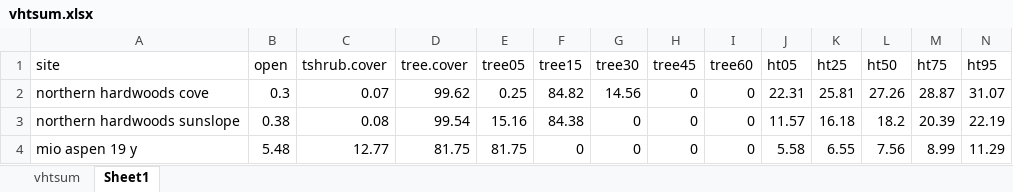
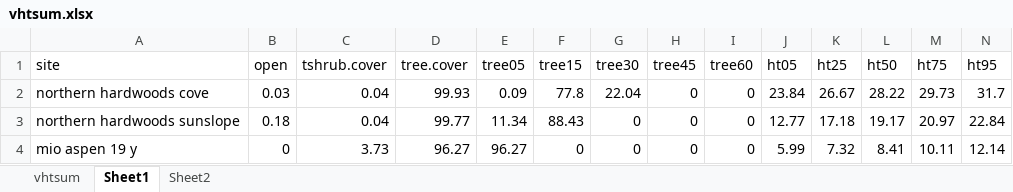
Before and after one commit to phytoclast/lidar, an Excel workbook: output/vhtsum.xlsx, sheet Sheet1, drawn as a sheet; only a part is shown; values as stored, in another font and other column widths than the file's, no borders; the diff covers the shown part only; the diff names each change by its address in the sheet, - before the commit and + after, or states it on an @@ line.

```diff
--- a/output/vhtsum.xlsx (sheet Sheet1)
+++ b/output/vhtsum.xlsx (sheet Sheet1)
+sheet tab: Sheet2
-B2 (open): 0.3
+B2 (open): 0.03
-C2 (tshrub.cover): 0.07
+C2 (tshrub.cover): 0.04
-D2 (tree.cover): 99.62
+D2 (tree.cover): 99.93
-E2 (tree05): 0.25
+E2 (tree05): 0.09
-F2 (tree15): 84.82
+F2 (tree15): 77.8
-G2 (tree30): 14.56
+G2 (tree30): 22.04
-J2 (ht05): 22.31
+J2 (ht05): 23.84
-K2 (ht25): 25.81
+K2 (ht25): 26.67
-L2 (ht50): 27.26
+L2 (ht50): 28.22
-M2 (ht75): 28.87
+M2 (ht75): 29.73
-N2 (ht95): 31.07
+N2 (ht95): 31.7
-B3 (open): 0.38
+B3 (open): 0.18
-C3 (tshrub.cover): 0.08
+C3 (tshrub.cover): 0.04
-D3 (tree.cover): 99.54
+D3 (tree.cover): 99.77
-E3 (tree05): 15.16
+E3 (tree05): 11.34
-F3 (tree15): 84.38
+F3 (tree15): 88.43
-J3 (ht05): 11.57
+J3 (ht05): 12.77
-K3 (ht25): 16.18
+K3 (ht25): 17.18
-L3 (ht50): 18.2
+L3 (ht50): 19.17
-M3 (ht75): 20.39
+M3 (ht75): 20.97
-N3 (ht95): 22.19
+N3 (ht95): 22.84
-B4 (open): 5.48
+B4 (open): 0
-C4 (tshrub.cover): 12.77
+C4 (tshrub.cover): 3.73
-D4 (tree.cover): 81.75
+D4 (tree.cover): 96.27
-E4 (tree05): 81.75
+E4 (tree05): 96.27
-J4 (ht05): 5.58
+J4 (ht05): 5.99
-K4 (ht25): 6.55
+K4 (ht25): 7.32
-L4 (ht50): 7.56
+L4 (ht50): 8.41
-M4 (ht75): 8.99
+M4 (ht75): 10.11
-N4 (ht95): 11.29
+N4 (ht95): 12.14
```
Also changed, not shown: 337 edited cells elsewhere in this sheet, sheet vhtsum, 6 other files.
